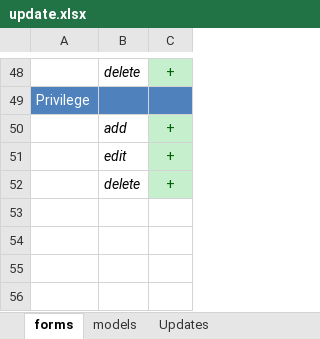
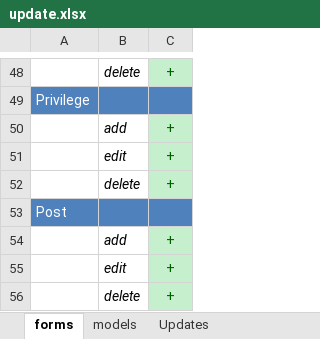
Before and after one commit to darkdiesel/online-racing-zf1, an Excel workbook: docs/update.xlsx, sheet forms, drawn as a sheet; only a part is shown, gaps mark what is left out; values as stored, in another font and other column widths than the file's, no borders; the diff names each change by its address in the sheet, - before the commit and + after, or states it on an @@ line.

Commit message:
Update jQuery. Move some post functionality to admin module. Remove Games table and update appropriate controllers and models.

```diff
--- a/docs/update.xlsx (sheet forms)
+++ b/docs/update.xlsx (sheet forms)
+row 53: Post
+row 54:  | add | +
+row 55:  | edit | +
+row 56:  | delete | +
```
Also changed, not shown: 26 other files.
